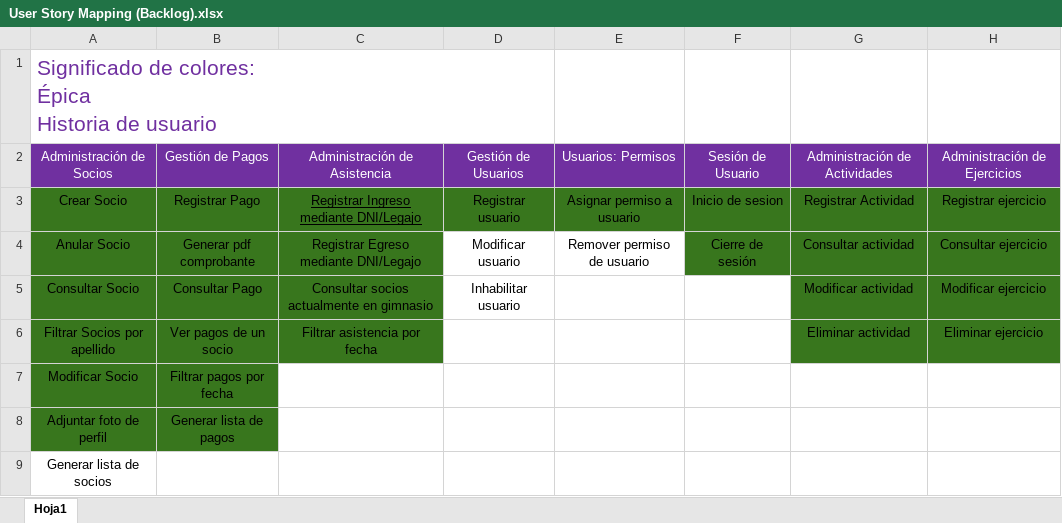
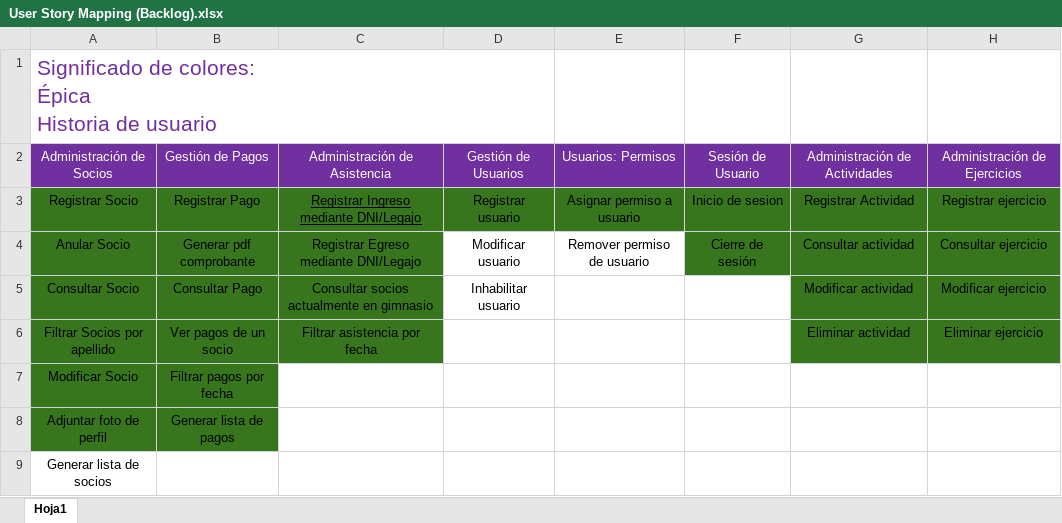
Before and after one commit to IsmaFunes/GGWP, an Excel workbook: proyecto/documentos/User Story Mapping (Backlog).xlsx, sheet Hoja1, drawn as a sheet; only a part is shown; values as stored, in another font and other column widths than the file's, no borders; conditional formats not drawn; the diff names each change by its address in the sheet, - before the commit and + after, or states it on an @@ line.

```diff
--- a/proyecto/documentos/User Story Mapping (Backlog).xlsx (sheet Hoja1)
+++ b/proyecto/documentos/User Story Mapping (Backlog).xlsx (sheet Hoja1)
-A3: Crear Socio
+A3: Registrar Socio
```
Also changed, not shown: proyecto/documentos/Descripción user stories.xlsx, proyecto/documentos/Tabla gestión de configuración.xlsx, 3 other files.
